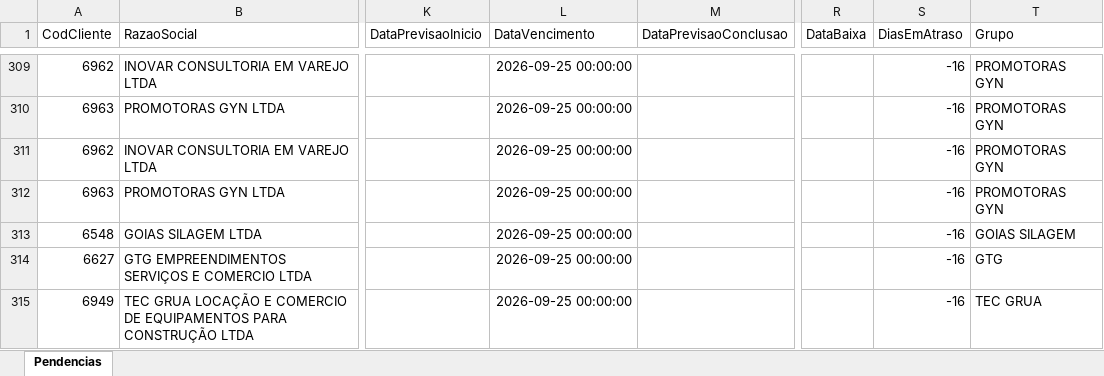
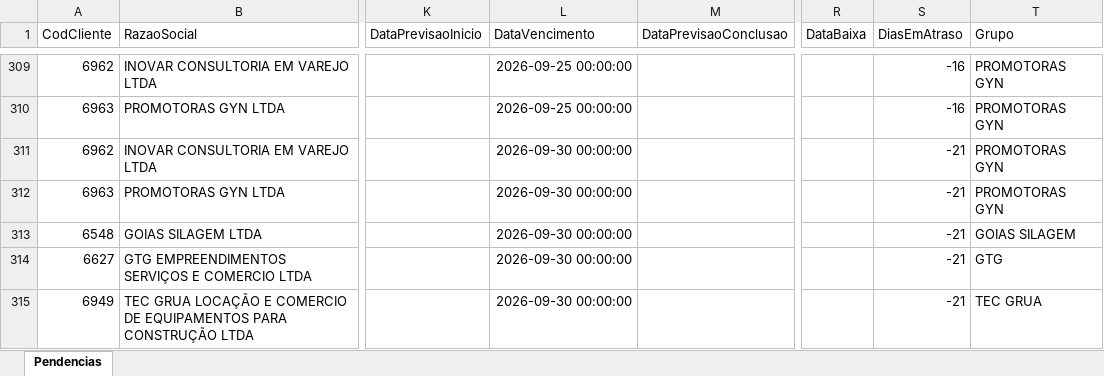
Before and after one commit to Controladoria-MG/Portal-das-tarefas, an Excel workbook: dados/base/goias.xlsx, sheet Pendencias, drawn as a sheet; only a part is shown, gaps mark what is left out; values as stored, in another font and other column widths than the file's, no borders; the diff covers the shown part only; the diff names each change by its address in the sheet, - before the commit and + after, or states it on an @@ line.

```diff
--- a/dados/base/goias.xlsx (sheet Pendencias)
+++ b/dados/base/goias.xlsx (sheet Pendencias)
-L311:L315 (DataVencimento): 2026-09-25 00:00:00
+L311:L315 (DataVencimento): 2026-09-30 00:00:00
-S311:S315 (DiasEmAtraso): -16
+S311:S315 (DiasEmAtraso): -21
```
Also changed, not shown: 1 added row, 1 removed row and 22 edited cells elsewhere in this sheet, dados/base/bpo.xlsx, dados/base/mg_express.xlsx, 3 other files.
